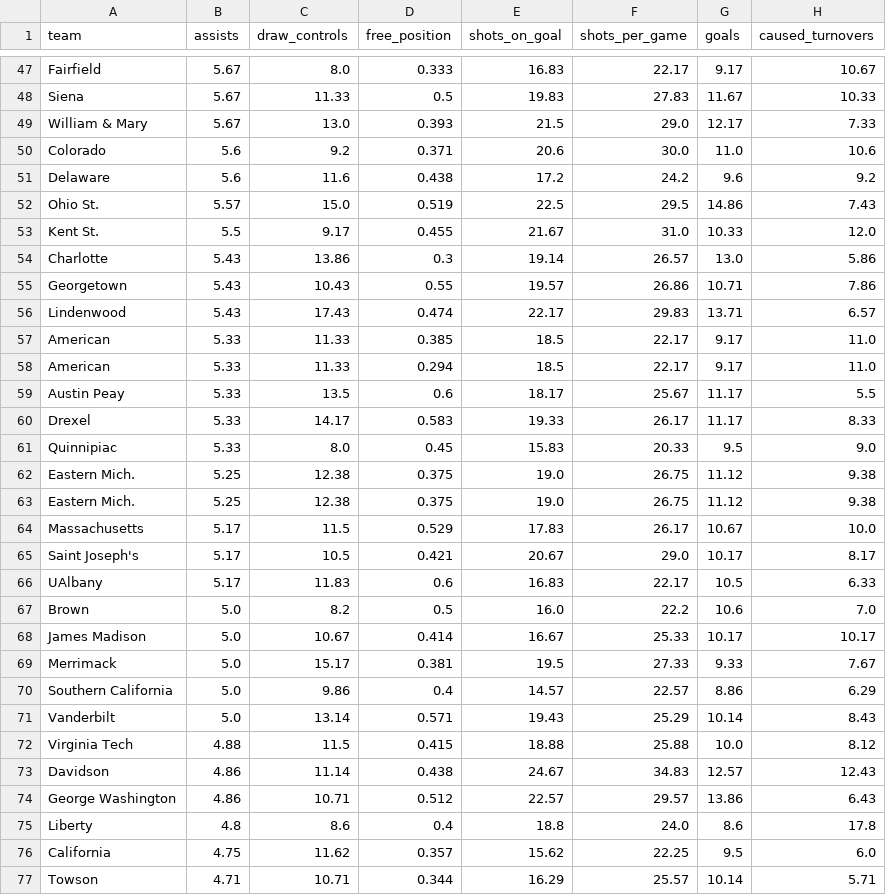
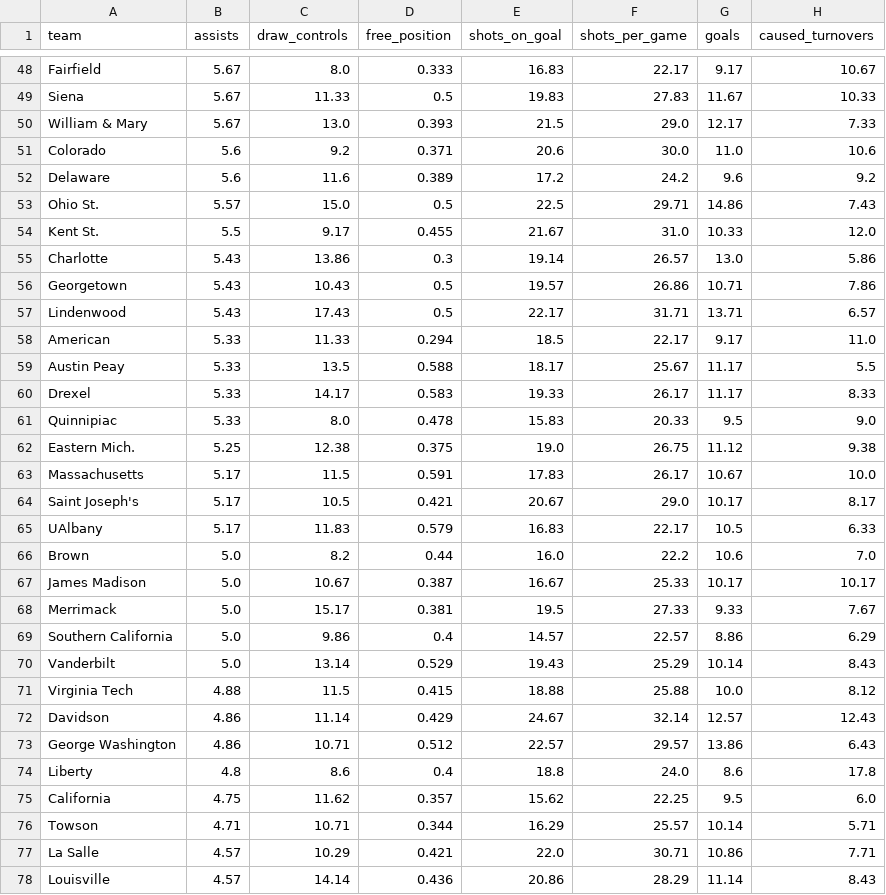
Before and after one commit to Avery-May-2/ncaa-womens-lacrosse-offense, a CSV file: data/ncaa_womens_lacrosse_team_stats_2026.csv, drawn as a sheet; only a part is shown, gaps mark what is left out; the shorter side is filled out with more unchanged rows; the diff covers the shown part only.

```diff
--- a/data/ncaa_womens_lacrosse_team_stats_2026.csv
+++ b/data/ncaa_womens_lacrosse_team_stats_2026.csv
@@ -50,25 +51,23 @@ William & Mary,5.67,13.0,0.393,21.5,29.0,12.17,7.33
 Colorado,5.6,9.2,0.371,20.6,30.0,11.0,10.6
-Delaware,5.6,11.6,0.438,17.2,24.2,9.6,9.2
-Ohio St.,5.57,15.0,0.519,22.5,29.5,14.86,7.43
+Delaware,5.6,11.6,0.389,17.2,24.2,9.6,9.2
+Ohio St.,5.57,15.0,0.5,22.5,29.71,14.86,7.43
 Kent St.,5.5,9.17,0.455,21.67,31.0,10.33,12.0
 Charlotte,5.43,13.86,0.3,19.14,26.57,13.0,5.86
-Georgetown,5.43,10.43,0.55,19.57,26.86,10.71,7.86
-Lindenwood,5.43,17.43,0.474,22.17,29.83,13.71,6.57
-American,5.33,11.33,0.385,18.5,22.17,9.17,11.0
+Georgetown,5.43,10.43,0.5,19.57,26.86,10.71,7.86
+Lindenwood,5.43,17.43,0.5,22.17,31.71,13.71,6.57
 American,5.33,11.33,0.294,18.5,22.17,9.17,11.0
-Austin Peay,5.33,13.5,0.6,18.17,25.67,11.17,5.5
+Austin Peay,5.33,13.5,0.588,18.17,25.67,11.17,5.5
 Drexel,5.33,14.17,0.583,19.33,26.17,11.17,8.33
-Quinnipiac,5.33,8.0,0.45,15.83,20.33,9.5,9.0
+Quinnipiac,5.33,8.0,0.478,15.83,20.33,9.5,9.0
 Eastern Mich.,5.25,12.38,0.375,19.0,26.75,11.12,9.38
-Eastern Mich.,5.25,12.38,0.375,19.0,26.75,11.12,9.38
-Massachusetts,5.17,11.5,0.529,17.83,26.17,10.67,10.0
+Massachusetts,5.17,11.5,0.591,17.83,26.17,10.67,10.0
 Saint Joseph's,5.17,10.5,0.421,20.67,29.0,10.17,8.17
-UAlbany,5.17,11.83,0.6,16.83,22.17,10.5,6.33
-Brown,5.0,8.2,0.5,16.0,22.2,10.6,7.0
-James Madison,5.0,10.67,0.414,16.67,25.33,10.17,10.17
+UAlbany,5.17,11.83,0.579,16.83,22.17,10.5,6.33
+Brown,5.0,8.2,0.44,16.0,22.2,10.6,7.0
+James Madison,5.0,10.67,0.387,16.67,25.33,10.17,10.17
 Merrimack,5.0,15.17,0.381,19.5,27.33,9.33,7.67
 Southern California,5.0,9.86,0.4,14.57,22.57,8.86,6.29
-Vanderbilt,5.0,13.14,0.571,19.43,25.29,10.14,8.43
+Vanderbilt,5.0,13.14,0.529,19.43,25.29,10.14,8.43
 Virginia Tech,4.88,11.5,0.415,18.88,25.88,10.0,8.12
-Davidson,4.86,11.14,0.438,24.67,34.83,12.57,12.43
+Davidson,4.86,11.14,0.429,24.67,32.14,12.57,12.43
 George Washington,4.86,10.71,0.512,22.57,29.57,13.86,6.43
```
Also changed, not shown: 3 added rows, 2 removed rows and 35 edited cells elsewhere in this file.
